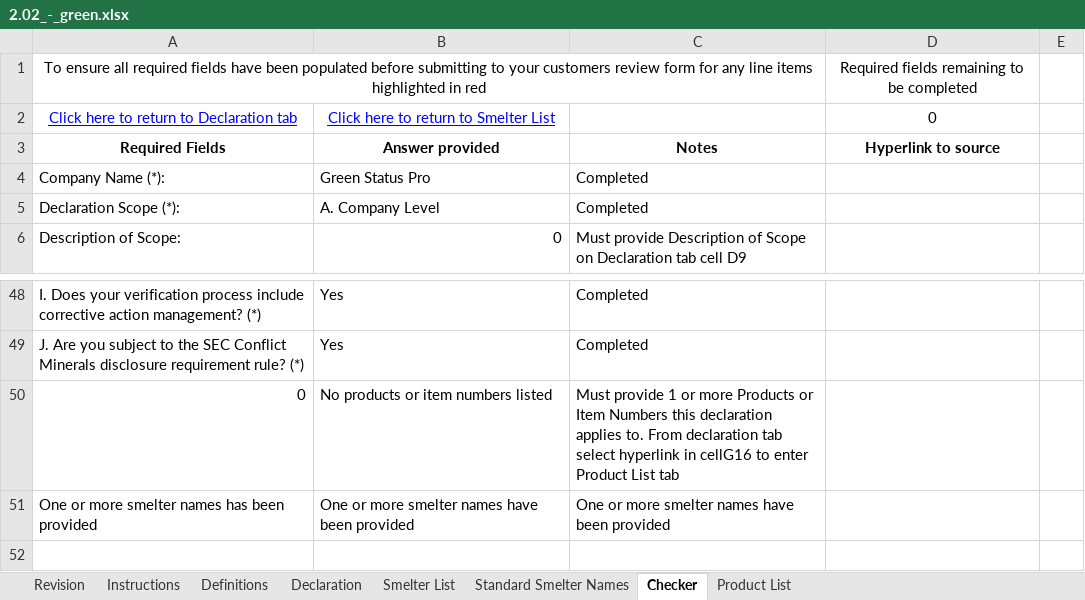
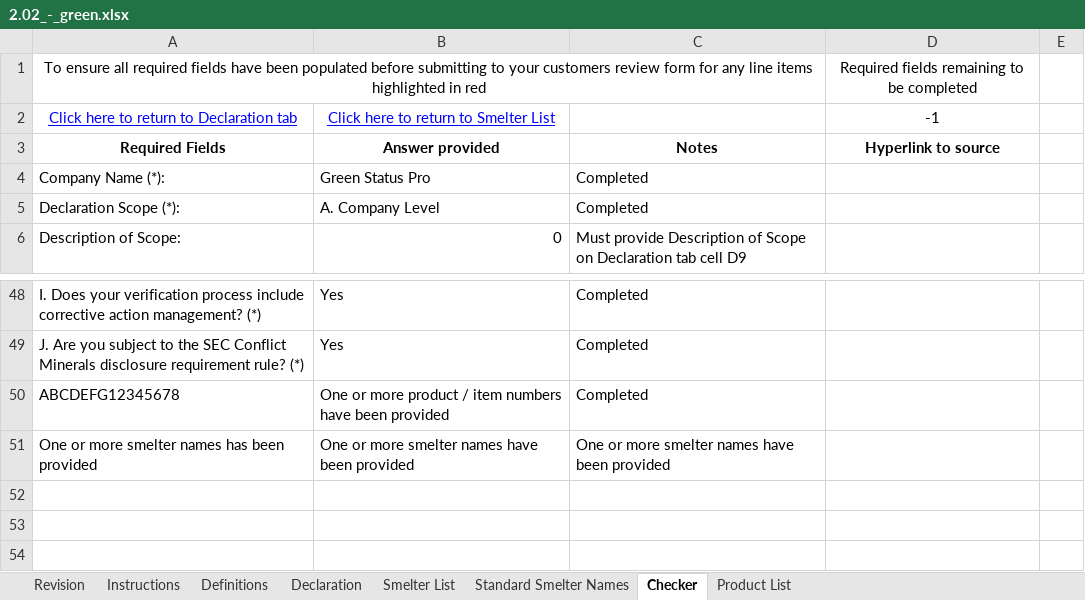
Before and after one commit to ldenevi/ddm, an Excel workbook: spec/models/cfsi/sample_cmrts/2.02/2.02_-_green.xlsx, sheet Checker, drawn as a sheet; only a part is shown, gaps mark what is left out; the shorter side is filled out with more unchanged rows; values as stored, in another font and other column widths than the file's, no borders; conditional formats not drawn; removed rows and columns are numbered as before the commit, all else as after; the diff names each change by its address in the sheet, - before the commit and + after, or states it on an @@ line.

```diff
--- a/spec/models/cfsi/sample_cmrts/2.02/2.02_-_green.xlsx (sheet Checker)
+++ b/spec/models/cfsi/sample_cmrts/2.02/2.02_-_green.xlsx (sheet Checker)
-D2: 0
+D2: -1
-row 50: 0 | No products or item numbers listed | Must provide 1 or more Products or Item Numbers this declaration applies to. From declaration tab select hyperlink in cellG16 to enter Product List tab
+row 50: ABCDEFG12345678 | One or more product / item numbers have been provided | Completed
```
Also changed, not shown: sheet Product List, sheet Declaration, hidden cells, charts or pictures, spec/models/cfsi/sample_cmrts/2.00/2.00_-_green.xlsx, spec/models/cfsi/sample_cmrts/2.01/2.01_-_green.xlsx, 48 other files.
